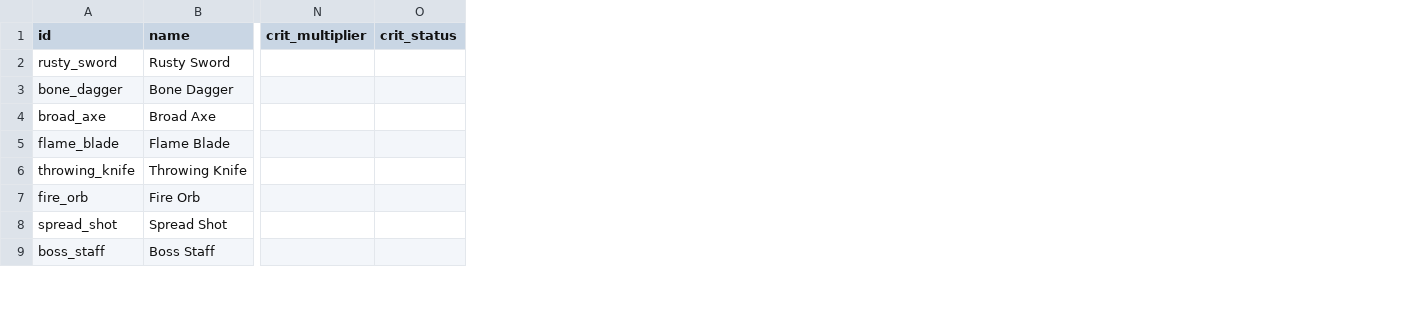
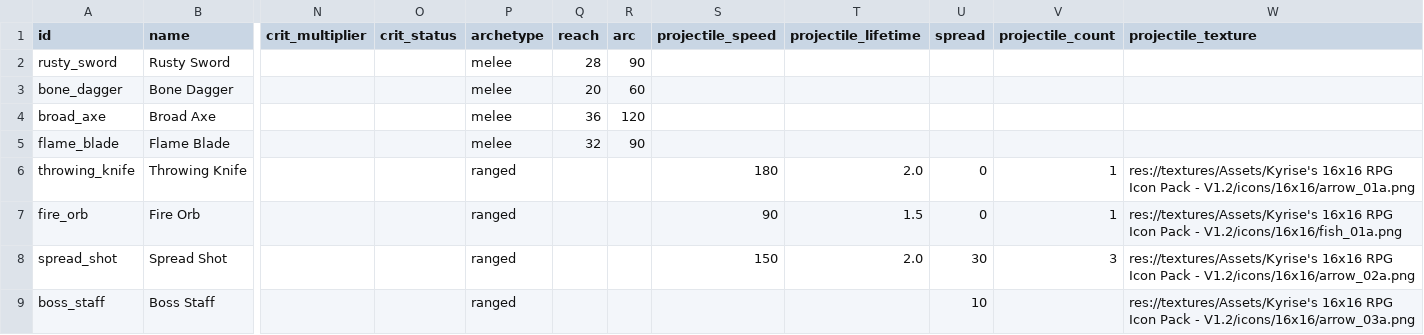
Before and after one commit to WMsans/top-down-rogue, a CSV file: docs/design_docs/weapons.csv, drawn as a sheet; only a part is shown, gaps mark what is left out; the diff names each change by its address in the sheet, - before the commit and + after, or states it on an @@ line.

Commit message:
data(weapons): add archetype+tuning columns; queue SP-D/E rows via unregistered archetypes

```diff
--- a/docs/design_docs/weapons.csv
+++ b/docs/design_docs/weapons.csv
+column P (archetype), rows 2-9: melee | melee | melee | melee | ranged | ranged | ranged | ranged
+column Q (reach), rows 2-5: 28 | 20 | 36 | 32
+column R (arc), rows 2-5: 90 | 60 | 120 | 90
+column S (projectile_speed), rows 6-8: 180 | 90 | 150
+column T (projectile_lifetime), rows 6-8: 2.0 | 1.5 | 2.0
+column U (spread), rows 6-9: 0 | 0 | 30 | 10
+column V (projectile_count), rows 6-8: 1 | 1 | 3
+column W (projectile_texture), rows 6-9: res://textures/Assets/Kyrise's 16x16 RPG Icon Pack - V1.2/icons/16x16/arrow_01a.png | res://textures/Assets/Kyrise's 16x16 RPG Icon Pack - V1.2/icons/16x16/fish_01a.png | res://textures/Assets/Kyrise's 16x16 RPG Icon Pack - V1.2/icons/16x16/arrow_02a.png | res://textures/Assets/Kyrise's 16x16 RPG Icon Pack - V1.2/icons/16x16/arrow_03a.png
```
